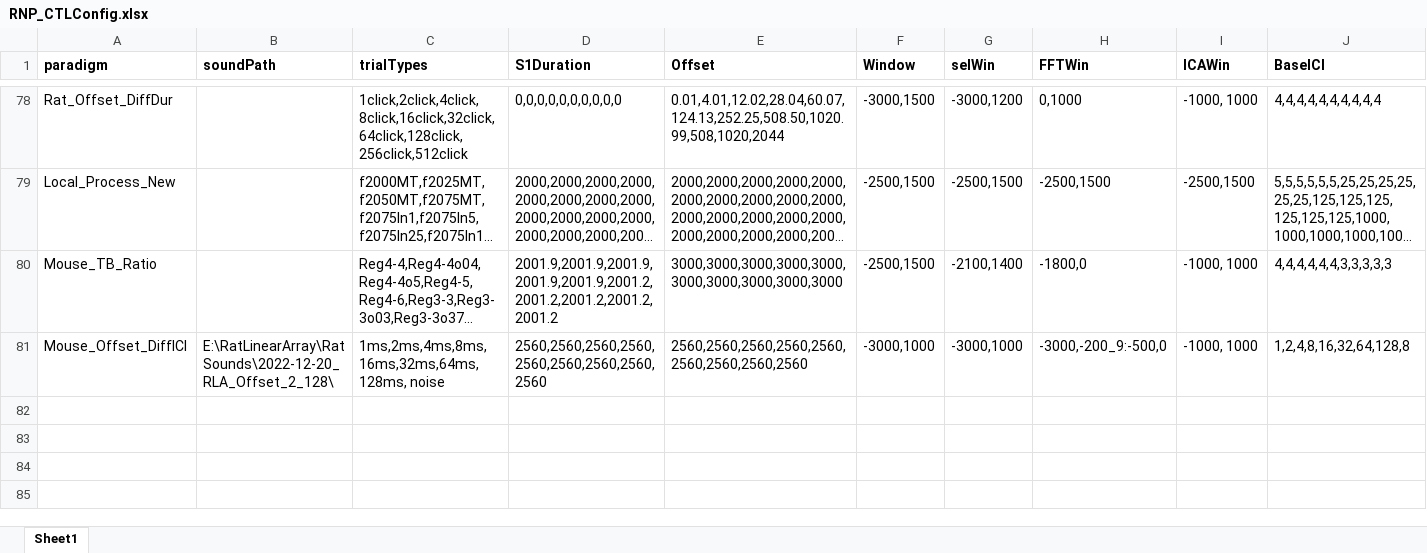
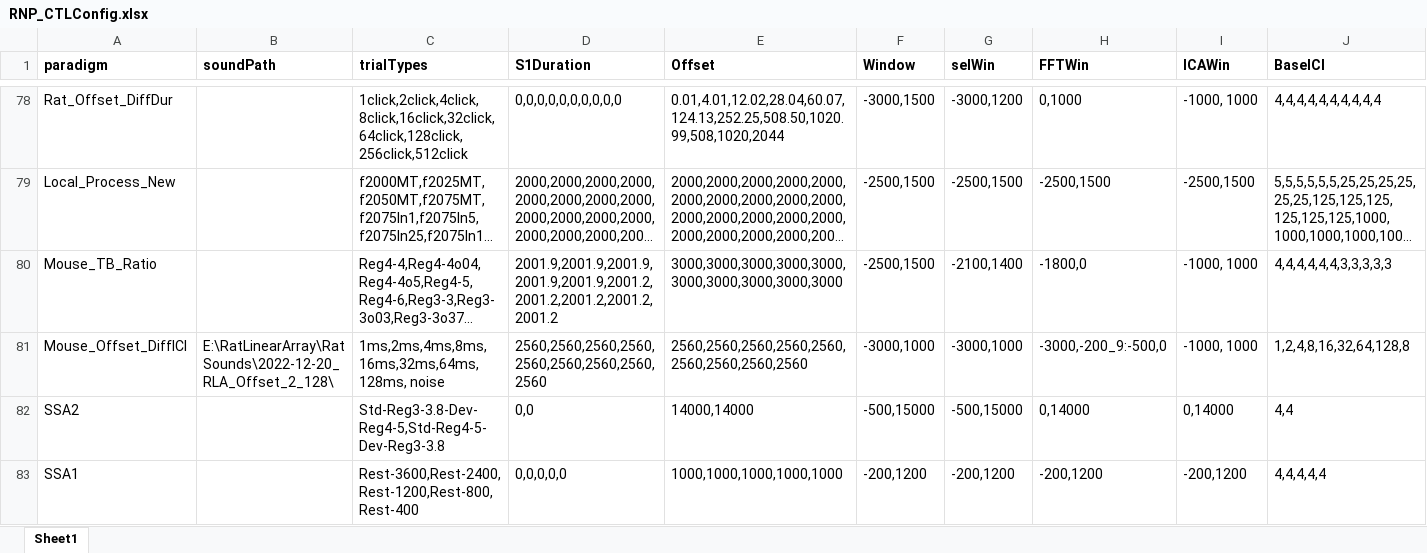
Before and after one commit to springZJU/MultiChannelProcess, an Excel workbook: config/RNP_CTLConfig.xlsx, sheet Sheet1, drawn as a sheet; only a part is shown, gaps mark what is left out; long unchanged cells end in …; values as stored, in another font and other column widths than the file's, no borders; rows hold the shown columns only; the diff names each change by its address in the sheet, - before the commit and + after, or states it on an @@ line.

```diff
--- a/config/RNP_CTLConfig.xlsx (sheet Sheet1)
+++ b/config/RNP_CTLConfig.xlsx (sheet Sheet1)
+row 82: SSA2 |  | Std-Reg3-3.8-Dev-Reg4-5,Std-Reg4-5-Dev-Reg3-3.8 | 0,0 | 14000,14000 | -500,15000 | -500,15000 | 0,14000 | 0,14000 | 4,4
+row 83: SSA1 |  | Rest-3600,Rest-2400,Rest-1200,Rest-800,Rest-400 | 0,0,0,0,0 | 1000,1000,1000,1000,1000 | -200,1200 | -200,1200 | -200,1200 | -200,1200 | 4,4,4,4,4
```
Also changed, not shown: utils/recordingExcel/BXH/Bao_RatKC_Recording.xlsx, 4 other files.
